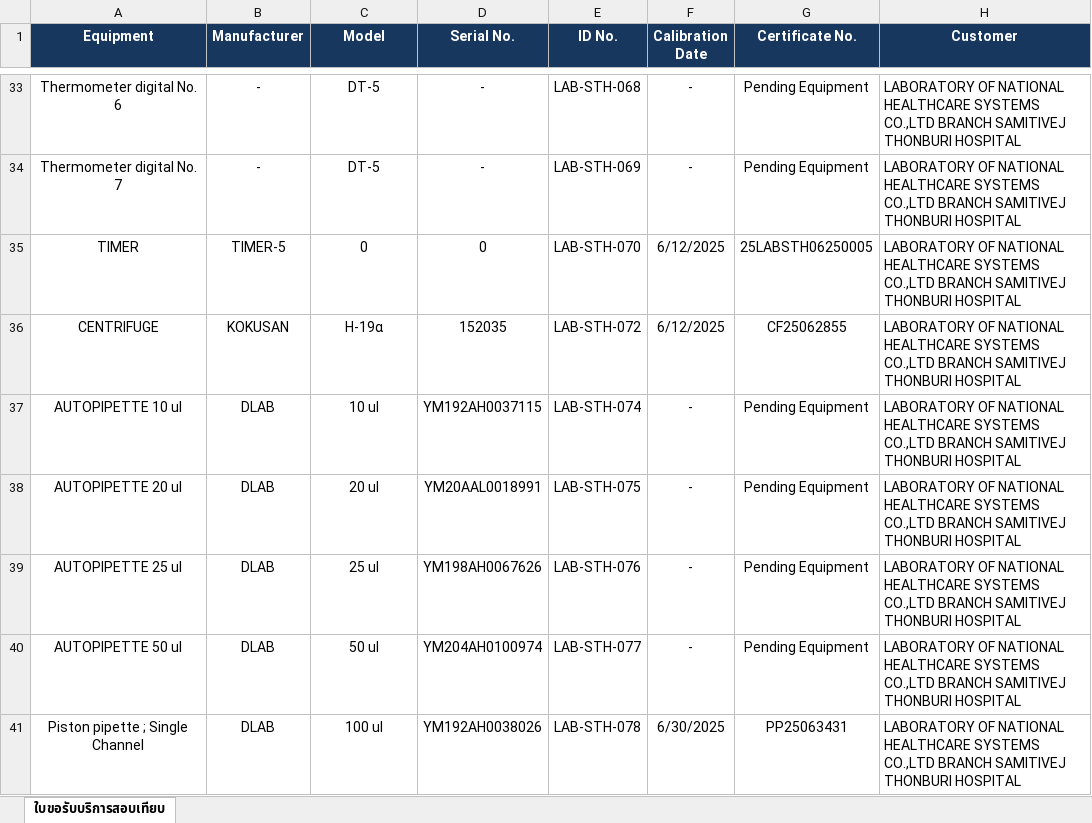
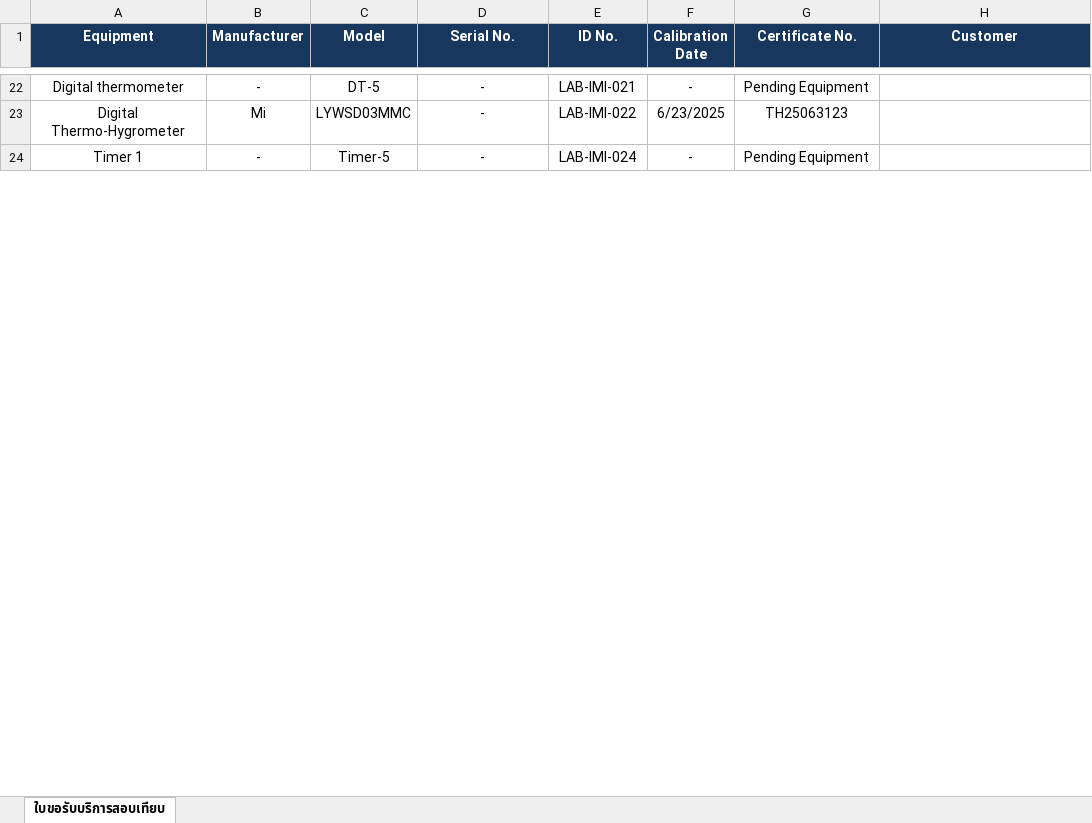
Before and after one commit to nhceshqreporting/streamlit-validator-app, an Excel workbook: ใบขอรับบริการงานสอบเทียบ (ตรวจสอบความถูกต้องใบรายงานผล) ssk.xlsx, sheet ใบขอรับบริการสอบเทียบ, drawn as a sheet; only a part is shown, gaps mark what is left out; values as stored, in another font and other column widths than the file's, no borders; removed rows and columns are numbered as before the commit, all else as after; the diff covers the shown part only; the diff names each change by its address in the sheet, - before the commit and + after, or states it on an @@ line.

Commit message:
Add files via upload

```diff
--- a/ใบขอรับบริการงานสอบเทียบ (ตรวจสอบความถูกต้องใบรายงานผล) ssk.xlsx (sheet ใบขอรับบริการสอบเทียบ)
+++ b/ใบขอรับบริการงานสอบเทียบ (ตรวจสอบความถูกต้องใบรายงานผล) ssk.xlsx (sheet ใบขอรับบริการสอบเทียบ)
-A22 (Equipment): Thermometer digital No. 6
+A22 (Equipment): Digital thermometer
-E22 (ID No.): LAB-STH-068
+E22 (ID No.): LAB-IMI-021
-H22 (Customer): LABORATORY OF NATIONAL HEALTHCARE SYSTEMS CO.,LTD BRANCH SAMITIVEJ THONBURI HOSPITAL
+H22 (Customer): (empty)
+row 23: Digital Thermo-Hygrometer | Mi | LYWSD03MMC | - | LAB-IMI-022 | 6/23/2025 | TH25063123
-A24 (Equipment): Thermometer digital No. 7
+A24 (Equipment): Timer 1
-C24 (Model): DT-5
+C24 (Model): Timer-5
-E24 (ID No.): LAB-STH-069
+E24 (ID No.): LAB-IMI-024
-H24 (Customer): LABORATORY OF NATIONAL HEALTHCARE SYSTEMS CO.,LTD BRANCH SAMITIVEJ THONBURI HOSPITAL
+H24 (Customer): (empty)
-row 35: TIMER | TIMER-5 | 0 | 0 | LAB-STH-070 | 6/12/2025 | 25LABSTH06250005 | LABORATORY OF NATIONAL HEALTHCARE SYSTEMS CO.,LTD BRANCH SAMITIVEJ THONBURI HOSPITAL
-row 36: CENTRIFUGE | KOKUSAN | H-19α | 152035 | LAB-STH-072 | 6/12/2025 | CF25062855 | LABORATORY OF NATIONAL HEALTHCARE SYSTEMS CO.,LTD BRANCH SAMITIVEJ THONBURI HOSPITAL
-row 37: AUTOPIPETTE 10 ul | DLAB | 10 ul | YM192AH0037115 | LAB-STH-074 | - | Pending Equipment | LABORATORY OF NATIONAL HEALTHCARE SYSTEMS CO.,LTD BRANCH SAMITIVEJ THONBURI HOSPITAL
-row 38: AUTOPIPETTE 20 ul | DLAB | 20 ul | YM20AAL0018991 | LAB-STH-075 | - | Pending Equipment | LABORATORY OF NATIONAL HEALTHCARE SYSTEMS CO.,LTD BRANCH SAMITIVEJ THONBURI HOSPITAL
-row 39: AUTOPIPETTE 25 ul | DLAB | 25 ul | YM198AH0067626 | LAB-STH-076 | - | Pending Equipment | LABORATORY OF NATIONAL HEALTHCARE SYSTEMS CO.,LTD BRANCH SAMITIVEJ THONBURI HOSPITAL
-row 40: AUTOPIPETTE 50 ul | DLAB | 50 ul | YM204AH0100974 | LAB-STH-077 | - | Pending Equipment | LABORATORY OF NATIONAL HEALTHCARE SYSTEMS CO.,LTD BRANCH SAMITIVEJ THONBURI HOSPITAL
-row 41: Piston pipette ; Single Channel | DLAB | 100 ul | YM192AH0038026 | LAB-STH-078 | 6/30/2025 | PP25063431 | LABORATORY OF NATIONAL HEALTHCARE SYSTEMS CO.,LTD BRANCH SAMITIVEJ THONBURI HOSPITAL
```
Also changed, not shown: 18 added rows, 46 removed rows and 12 edited cells elsewhere in this sheet.
